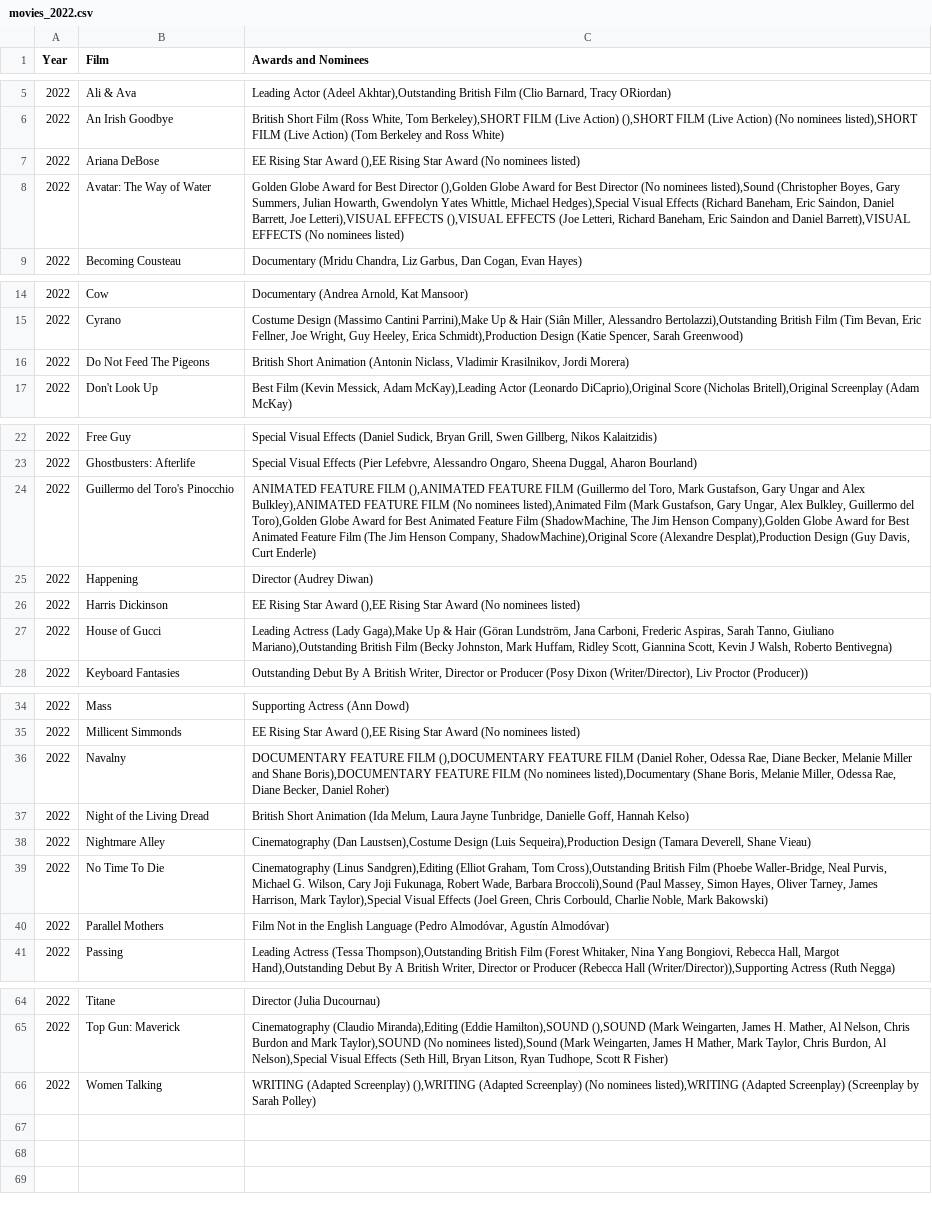
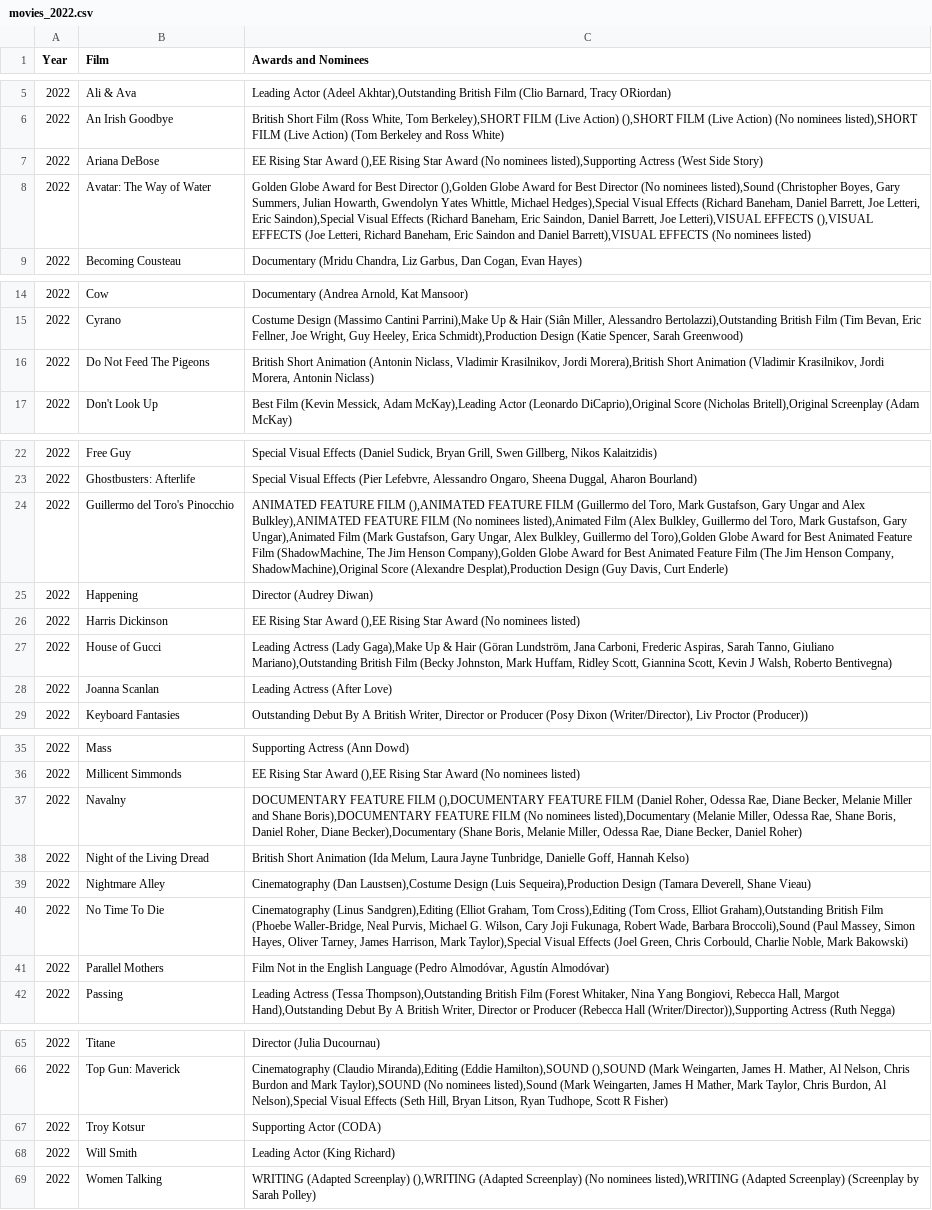
Before and after one commit to Alexkv99/Movie-Extractor, a CSV file: SQL-Database/movies_2022.csv, drawn as a sheet; only a part is shown, gaps mark what is left out; addresses are those after the commit; the diff covers the shown part only; the diff names each change by its address in the sheet, - before the commit and + after, or states it on an @@ line.

```diff
--- a/SQL-Database/movies_2022.csv
+++ b/SQL-Database/movies_2022.csv
-C7 (Awards and Nominees): …(No nominees listed)
+C7 (Awards and Nominees): …(No nominees listed),Supporting Actress (West Side Story)
-C8 (Awards and Nominees): …(Richard Baneham, Eric Saindon,…
+C8 (Awards and Nominees): …(Richard Baneham, Daniel Barrett, Joe Letteri, Eric Saindon),Special Visual Effects (Richard Baneham, Eric Saindon,…
-C16 (Awards and Nominees): …Krasilnikov, Jordi Morera)
+C16 (Awards and Nominees): …Krasilnikov, Jordi Morera),British Short Animation (Vladimir Krasilnikov, Jordi Morera, Antonin Niclass)
-C24 (Awards and Nominees): …listed),Animated Film (Mark Gustafson,…
+C24 (Awards and Nominees): …listed),Animated Film (Alex Bulkley, Guillermo del Toro, Mark Gustafson, Gary Ungar),Animated Film (Mark Gustafson,…
+row 28: 2022 | Joanna Scanlan | Leading Actress (After Love)
-C37 (Awards and Nominees): …nominees listed),Documentary (Shane Boris,…
+C37 (Awards and Nominees): …nominees listed),Documentary (Melanie Miller, Odessa Rae, Shane Boris, Daniel Roher, Diane Becker),Documentary (Shane Boris,…
-C40 (Awards and Nominees): …Graham, Tom Cross),Outstanding British Film…
+C40 (Awards and Nominees): …Graham, Tom Cross),Editing (Tom Cross, Elliot Graham),Outstanding British Film…
+row 67: 2022 | Troy Kotsur | Supporting Actor (CODA)
+row 68: 2022 | Will Smith | Leading Actor (King Richard)
```
Also changed, not shown: 2 edited cells elsewhere in this file, SQL-Database/movies_Avatar.csv, 7 other files.
